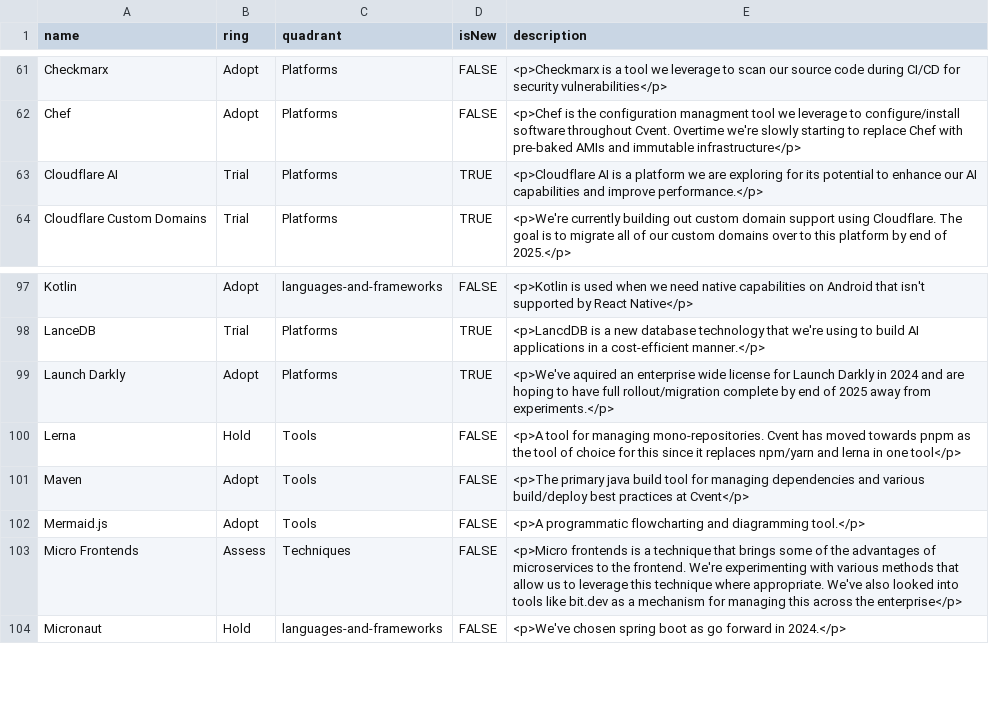
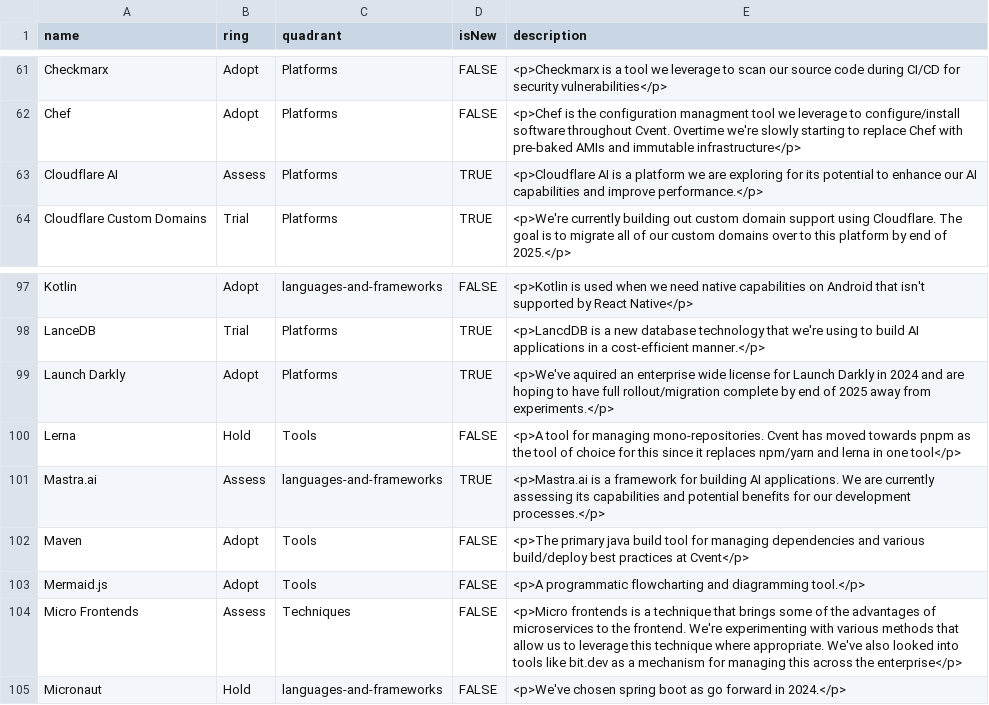
Before and after one commit to cvent/radar, a CSV file: cvent-technology-radar.csv, drawn as a sheet; only a part is shown, gaps mark what is left out.

Commit message:
NA-0: mastra.ai update

```diff
--- a/cvent-technology-radar.csv
+++ b/cvent-technology-radar.csv
@@ -62,3 +62,3 @@ Checkmarx,Adopt,Platforms,FALSE,"<p>Checkmarx is a tool we leverage to scan our
 Chef,Adopt,Platforms,FALSE,"<p>Chef is the configuration managment tool we leverage to configure/install software throughout Cvent. Overtime we're slowly starting to replace Chef with pre-baked AMIs and immutable infrastructure</p>"
-Cloudflare AI,Trial,Platforms,TRUE,"<p>Cloudflare AI is a platform we are exploring for its potential to enhance our AI capabilities and improve performance.</p>"
+Cloudflare AI,Assess,Platforms,TRUE,"<p>Cloudflare AI is a platform we are exploring for its potential to enhance our AI capabilities and improve performance.</p>"
 Cloudflare Custom Domains,Trial,Platforms,TRUE,"<p>We're currently building out custom domain support using Cloudflare. The goal is to migrate all of our custom domains over to this platform by end of 2025.</p>"
@@ -100,2 +100,3 @@ Launch Darkly,Adopt,Platforms,TRUE,"<p>We've aquired an enterprise wide license
 Lerna,Hold,Tools,FALSE,"<p>A tool for managing mono-repositories. Cvent has moved towards pnpm as the tool of choice for this since it replaces npm/yarn and lerna in one tool</p>"
+Mastra.ai, Assess, languages-and-frameworks, TRUE, "<p>Mastra.ai is a framework for building AI applications. We are currently assessing its capabilities and potential benefits for our development processes.</p>"
 Maven,Adopt,Tools,FALSE,"<p>The primary java build tool for managing dependencies and various build/deploy best practices at Cvent</p>"
```
